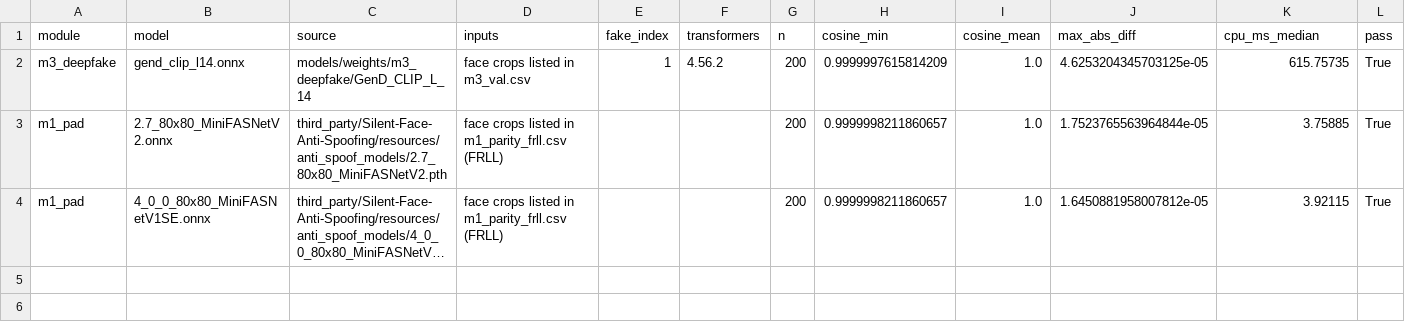
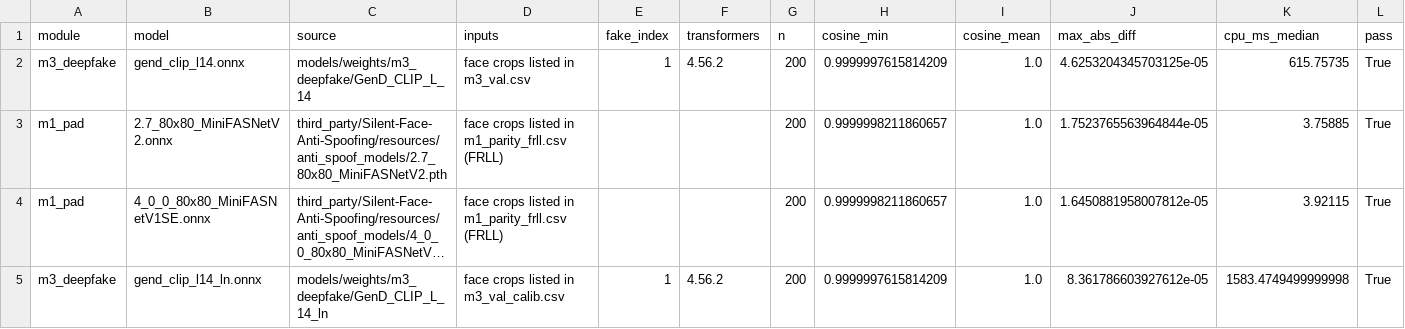
Before and after one commit to Aviralbhan/pq-biometric, a CSV file: eval/results/onnx_export.csv, drawn as a sheet; long unchanged cells end in …; the diff names each change by its address in the sheet, - before the commit and + after, or states it on an @@ line.

```diff
--- a/eval/results/onnx_export.csv
+++ b/eval/results/onnx_export.csv
+row 5: m3_deepfake | gend_clip_l14_ln.onnx | models/weights/m3_deepfake/GenD_CLIP_L_14_ln | face crops listed in m3_val_calib.csv | 1 | 4.56.2 | 200 | 0.9999997615814209 | 1.0 | 8.361786603927612e-05 | 1583.4749499999998 | True
```
Also changed, not shown: eval/results/m2_morph.csv, eval/results/m3_deepfake_zero_shot.csv, 23 other files.
